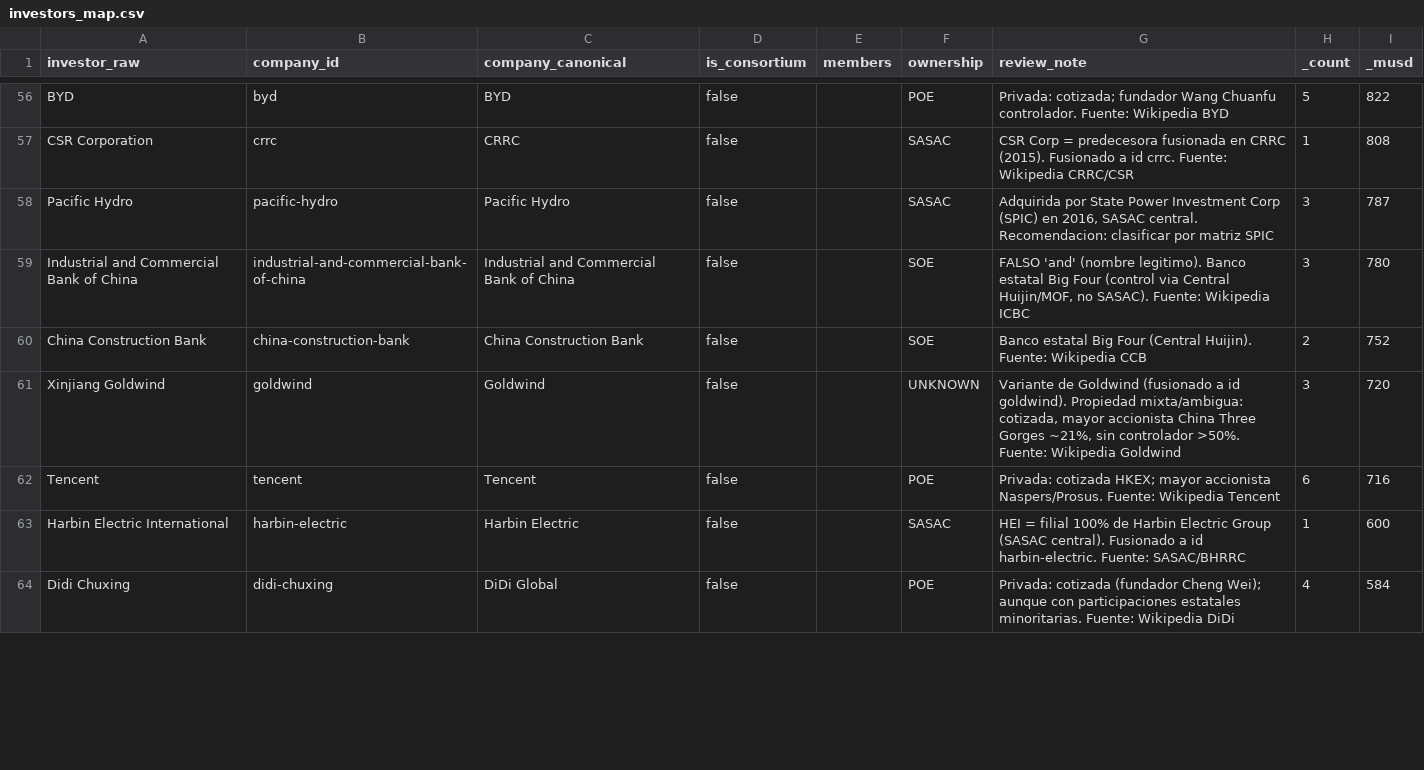
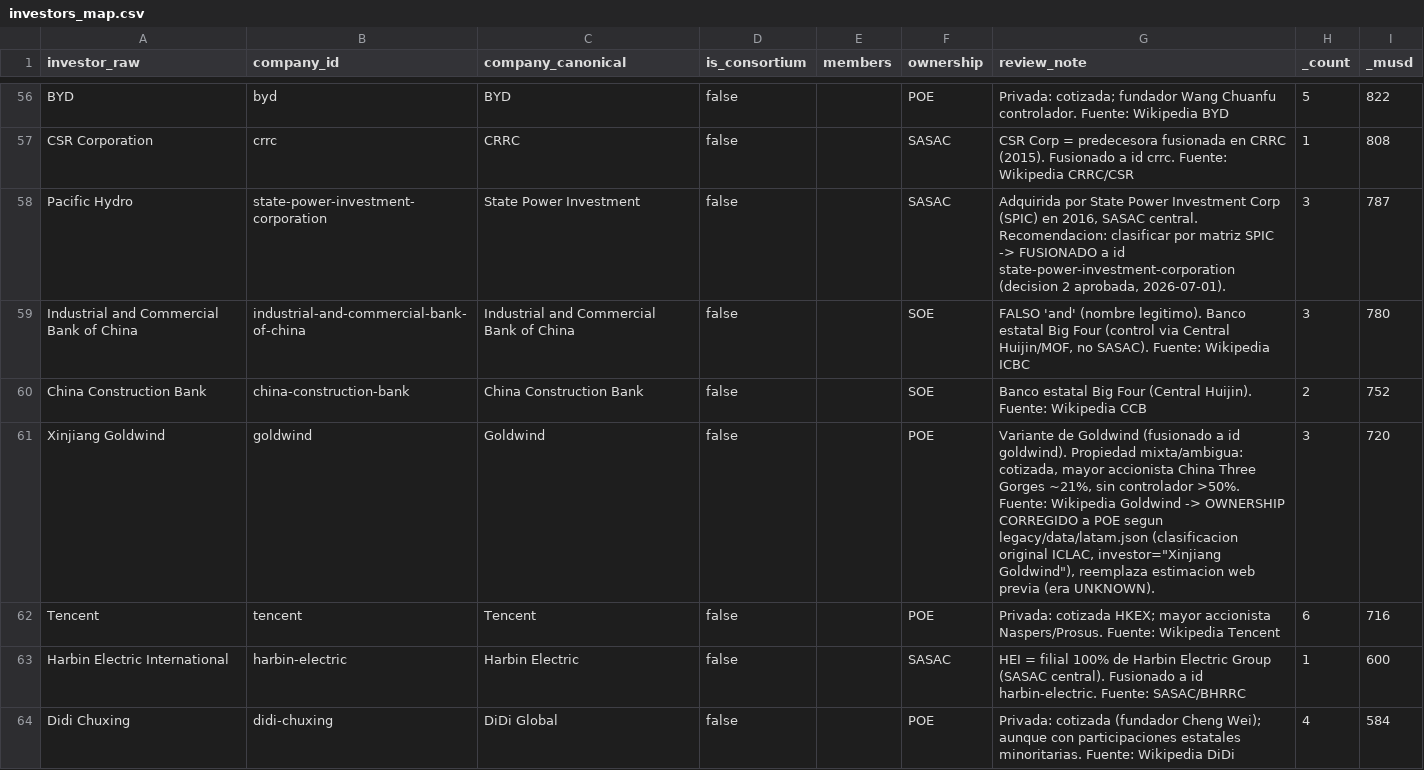
Before and after one commit to fsotoj/iclac-mapa-fdi, a CSV file: data/schema/investors_map.csv, drawn as a sheet; only a part is shown, gaps mark what is left out; the diff covers the shown part only.

Commit message:
feat: enhance investor map with consortium support and ownership filtering
- Updated investor map generation to include consortium members and ownership types.
- Modified ETL process to parse and store consortium member data.
- Enhanced InvestorFilter component to support searching by consortium members.
- Added ownership and consortium filters in useFilters hook and SankeyView.
- Implemented matchesCompany function to facilitate searching within consortiums.
- Updated tests to cover new consortium and ownership functionalities.
- Added localization for new ownership and consortium terms in multiple languages.
- Created verification guide for end-to-end testing of the FDI map application.

```diff
--- a/data/schema/investors_map.csv
+++ b/data/schema/investors_map.csv
@@ -58,4 +58,4 @@ CSR Corporation,crrc,CRRC,false,,SASAC,"CSR Corp = predecesora fusionada en CRRC
-Pacific Hydro,pacific-hydro,Pacific Hydro,false,,SASAC,"Adquirida por State Power Investment Corp (SPIC) en 2016, SASAC central. Recomendacion: clasificar por matriz SPIC",3,787
+Pacific Hydro,state-power-investment-corporation,State Power Investment,false,,SASAC,"Adquirida por State Power Investment Corp (SPIC) en 2016, SASAC central. Recomendacion: clasificar por matriz SPIC -> FUSIONADO a id state-power-investment-corporation (decision 2 aprobada, 2026-07-01).",3,787
 Industrial and Commercial Bank of China,industrial-and-commercial-bank-of-china,Industrial and Commercial Bank of China,false,,SOE,"FALSO 'and' (nombre legitimo). Banco estatal Big Four (control via Central Huijin/MOF, no SASAC). Fuente: Wikipedia ICBC",3,780
 China Construction Bank,china-construction-bank,China Construction Bank,false,,SOE,Banco estatal Big Four (Central Huijin). Fuente: Wikipedia CCB,2,752
-Xinjiang Goldwind,goldwind,Goldwind,false,,UNKNOWN,"Variante de Goldwind (fusionado a id goldwind). Propiedad mixta/ambigua: cotizada, mayor accionista China Three Gorges ~21%, sin controlador >50%. Fuente: Wikipedia Goldwind",3,720
+Xinjiang Goldwind,goldwind,Goldwind,false,,POE,"Variante de Goldwind (fusionado a id goldwind). Propiedad mixta/ambigua: cotizada, mayor accionista China Three Gorges ~21%, sin controlador >50%. Fuente: Wikipedia Goldwind -> OWNERSHIP CORREGIDO a POE segun legacy/data/latam.json (clasificacion original ICLAC, investor=""Xinjiang Goldwind""), reemplaza estimacion web previa (era UNKNOWN).",3,720
```
Also changed, not shown: 180 edited cells elsewhere in this file, 13 other files.
